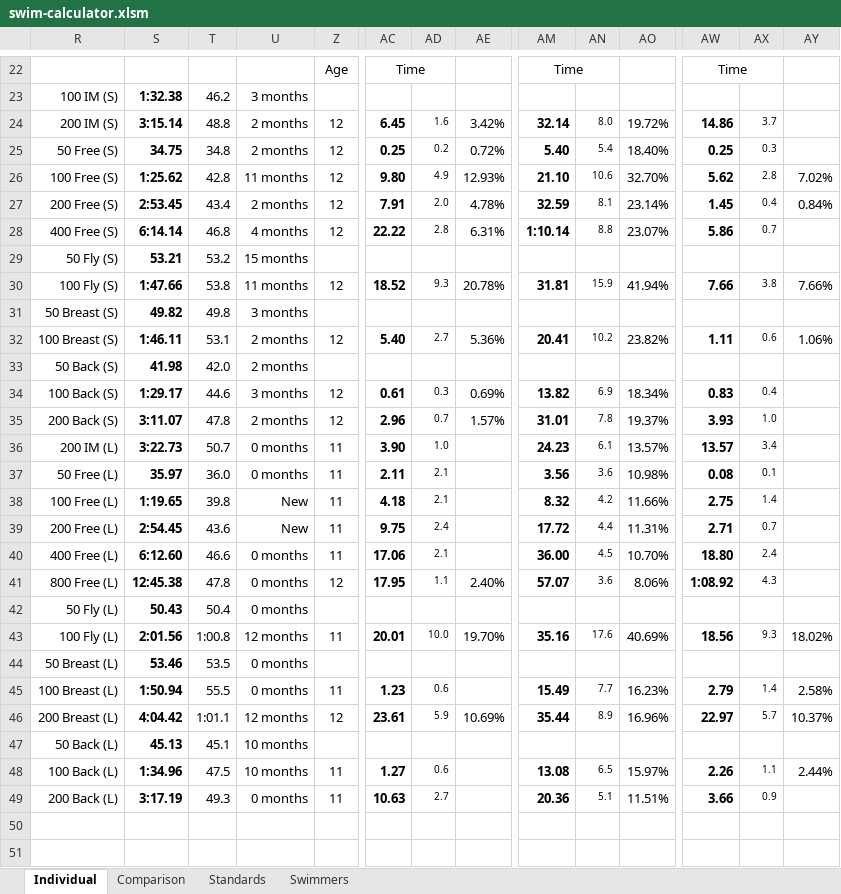
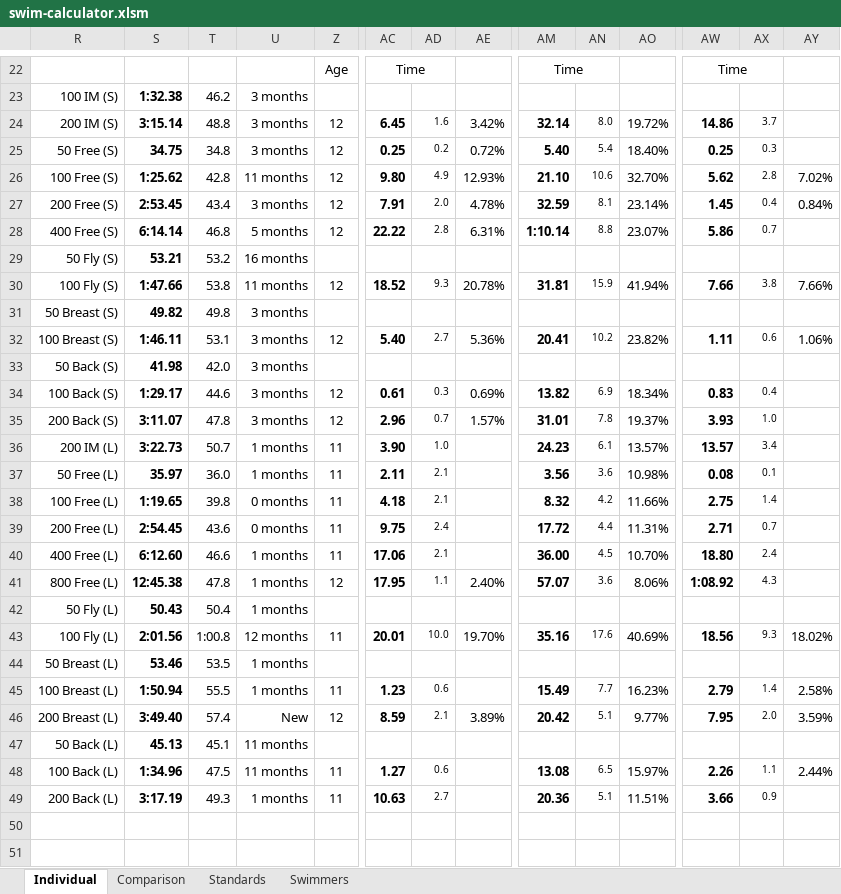
Before and after one commit to Subject2Risk/swim-report, an Excel workbook: swim-calculator.xlsm, sheet Individual, drawn as a sheet; only a part is shown, gaps mark what is left out; values as stored, in another font and other column widths than the file's, no borders; conditional formats not drawn; the diff covers the shown part only; the diff names each change by its address in the sheet, - before the commit and + after, or states it on an @@ line.

```diff
--- a/swim-calculator.xlsm (sheet Individual)
+++ b/swim-calculator.xlsm (sheet Individual)
-U24:U25: 2 months
+U24:U25: 3 months
-U27: 2 months
+U27: 3 months
-U28: 4 months
+U28: 5 months
-U29: 15 months
+U29: 16 months
-U32:U33: 2 months
+U32:U33: 3 months
-U35: 2 months
+U35: 3 months
-U36:U37: 0 months
+U36:U37: 1 months
-U38:U39: New
+U38:U39: 0 months
-U40:U42: 0 months
+U40:U42: 1 months
-U44:U45: 0 months
+U44:U45: 1 months
-S46: 4:04.42
+S46: 3:49.40
-T46: 1:01.1
+T46: 57.4
-U46: 12 months
+U46: New
-AC46: 23.61
+AC46: 8.59
-AD46: 5.9
+AD46: 2.1
-AE46: 10.69%
+AE46: 3.89%
-AM46: 35.44
+AM46: 20.42
-AN46: 8.9
+AN46: 5.1
-AO46: 16.96%
+AO46: 9.77%
-AW46: 22.97
+AW46: 7.95
-AX46: 5.7
+AX46: 2.0
-AY46: 10.37%
+AY46: 3.59%
-U47:U48: 10 months
+U47:U48: 11 months
-U49: 0 months
+U49: 1 months
```
Also changed, not shown: 3 edited cells elsewhere in this sheet, sheet Comparison, sheet Swimmers, formulas that keep their value, hidden cells, 3 other files.
